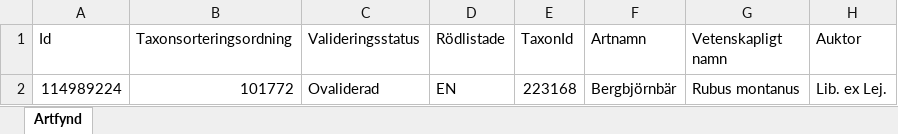
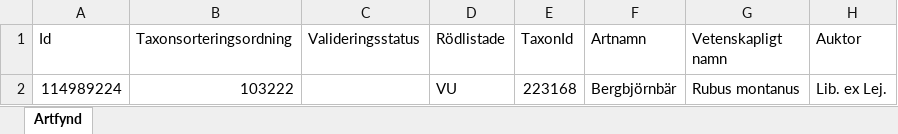
Before and after one commit to klasma/Logging_1261, an Excel workbook: artfynd/A 50825-2025 artfynd.xlsx, sheet Artfynd, drawn as a sheet; only a part is shown; values as stored, in another font and other column widths than the file's, no borders; the diff names each change by its address in the sheet, - before the commit and + after, or states it on an @@ line.

```diff
--- a/artfynd/A 50825-2025 artfynd.xlsx (sheet Artfynd)
+++ b/artfynd/A 50825-2025 artfynd.xlsx (sheet Artfynd)
-B2 (Taxonsorteringsordning): 101772
+B2 (Taxonsorteringsordning): 103222
-C2 (Valideringsstatus): Ovaliderad
+C2 (Valideringsstatus): (empty)
-D2 (Rödlistade): EN
+D2 (Rödlistade): VU
```
Also changed, not shown: artfynd/A 11648-2024 artfynd.xlsx, artfynd/A 1481-2022 artfynd.xlsx, 24 other files.
